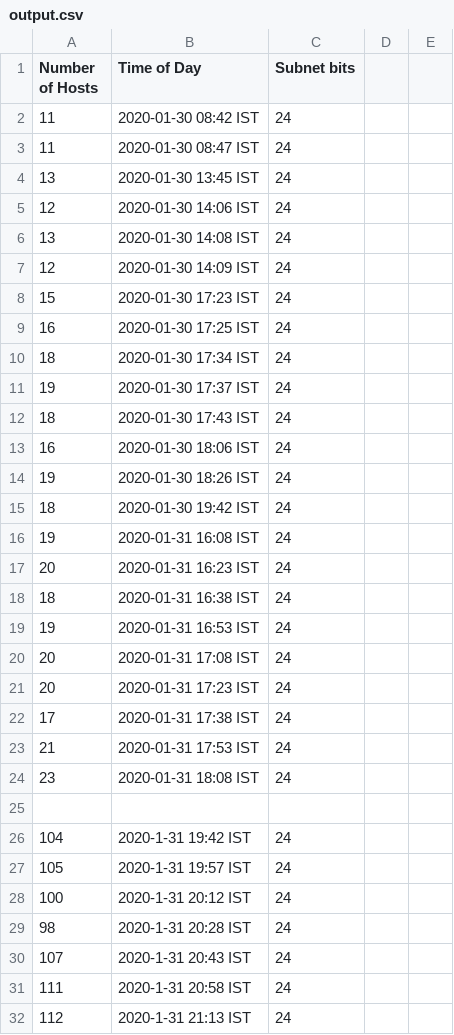
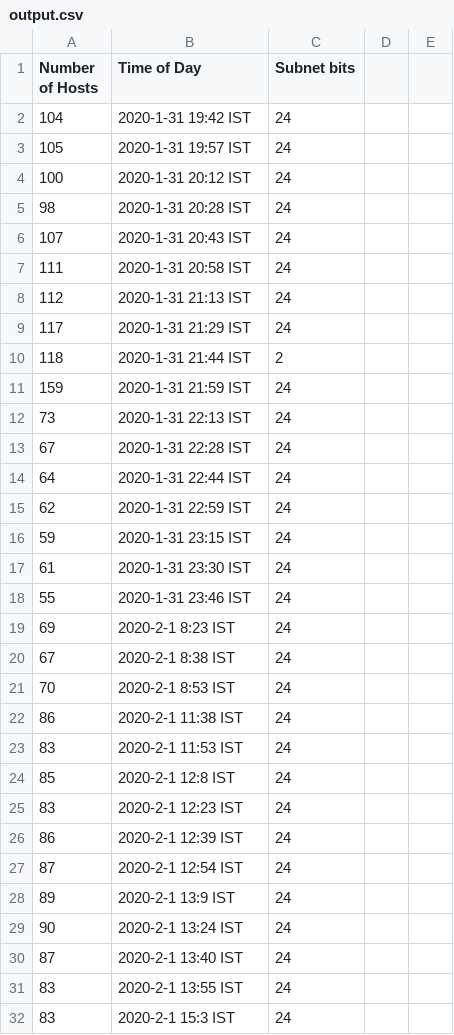
Before and after one commit to kasuba-badri-vishal/bits-cs-f303-computer-networks, a CSV file: a1/src/output.csv, drawn as a sheet; only a part is shown; the shorter side is filled out with more unchanged rows; removed rows and columns are numbered as before the commit, all else as after; the diff covers the shown part only; the diff names each change by its address in the sheet, - before the commit and + after, or states it on an @@ line.

Commit message:
updated output.csv

```diff
--- a/a1/src/output.csv
+++ b/a1/src/output.csv
-row 2: 11 | 2020-01-30 08:42 IST | 24
-row 3: 11 | 2020-01-30 08:47 IST | 24
-row 4: 13 | 2020-01-30 13:45 IST | 24
-row 5: 12 | 2020-01-30 14:06 IST | 24
-row 6: 13 | 2020-01-30 14:08 IST | 24
-row 7: 12 | 2020-01-30 14:09 IST | 24
-row 8: 15 | 2020-01-30 17:23 IST | 24
-row 9: 16 | 2020-01-30 17:25 IST | 24
-row 10: 18 | 2020-01-30 17:34 IST | 24
-row 11: 19 | 2020-01-30 17:37 IST | 24
-row 12: 18 | 2020-01-30 17:43 IST | 24
-row 13: 16 | 2020-01-30 18:06 IST | 24
-row 14: 19 | 2020-01-30 18:26 IST | 24
-row 15: 18 | 2020-01-30 19:42 IST | 24
-row 16: 19 | 2020-01-31 16:08 IST | 24
-row 17: 20 | 2020-01-31 16:23 IST | 24
-row 18: 18 | 2020-01-31 16:38 IST | 24
-row 19: 19 | 2020-01-31 16:53 IST | 24
-row 20: 20 | 2020-01-31 17:08 IST | 24
-row 21: 20 | 2020-01-31 17:23 IST | 24
-row 22: 17 | 2020-01-31 17:38 IST | 24
-row 23: 21 | 2020-01-31 17:53 IST | 24
-row 24: 23 | 2020-01-31 18:08 IST | 24
-row 25: (empty)
```
Also changed, not shown: 1 added row, 23 removed rows and 6 edited cells elsewhere in this file, 1 other file.
